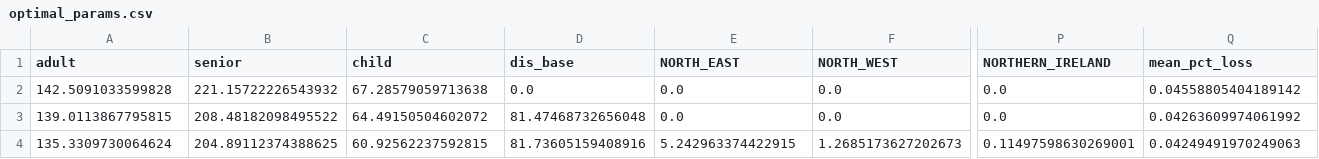
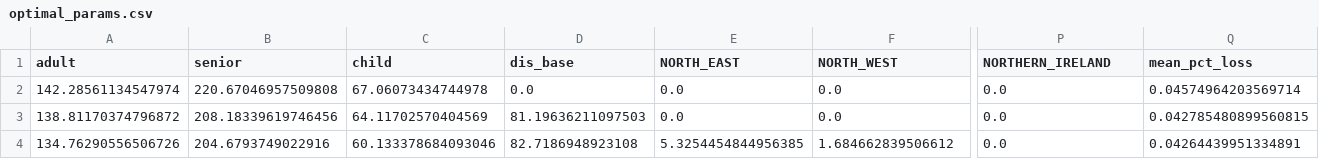
Before and after one commit to UBICenter/uk, a CSV file: optimal_params.csv, drawn as a sheet; only a part is shown, gaps mark what is left out; removed rows and columns are numbered as before the commit, all else as after; rows hold the shown columns only; the diff names each change by its address in the sheet, - before the commit and + after, or states it on an @@ line.

Commit message:
Re-run optimization after openfisca-uk bug fix

```diff
--- a/optimal_params.csv
+++ b/optimal_params.csv
-A2 (adult): 142.5091033599828
+A2 (adult): 142.28561134547974
-B2 (senior): 221.15722226543932
+B2 (senior): 220.67046957509808
-C2 (child): 67.28579059713638
+C2 (child): 67.06073434744978
-Q2 (mean_pct_loss): 0.04558805404189142
+Q2 (mean_pct_loss): 0.04574964203569714
-A3 (adult): 139.0113867795815
+A3 (adult): 138.81170374796872
-B3 (senior): 208.48182098495522
+B3 (senior): 208.18339619746456
-C3 (child): 64.49150504602072
+C3 (child): 64.11702570404569
-D3 (dis_base): 81.47468732656048
+D3 (dis_base): 81.19636211097503
-Q3 (mean_pct_loss): 0.04263609974061992
+Q3 (mean_pct_loss): 0.042785480899560815
-row 4: 135.3309730064624 | 204.89112374388625 | 60.92562237592815 | 81.73605159408916 | 5.242963374422915 | 1.2685173627202673 | 0.11497598630269001 | 0.04249491970249063
+row 4: 134.76290556506726 | 204.6793749022916 | 60.133378684093046 | 82.7186948923108 | 5.3254454844956385 | 1.684662839506612 | 0.0 | 0.04264439951334891
```
